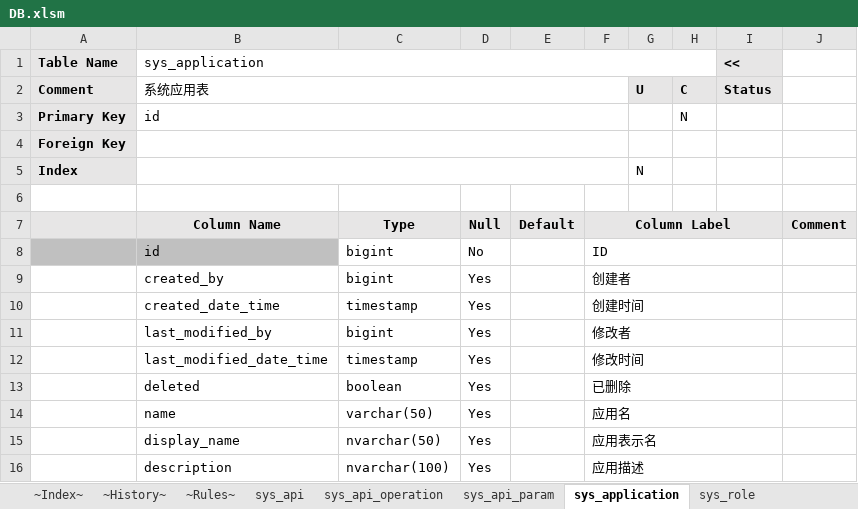
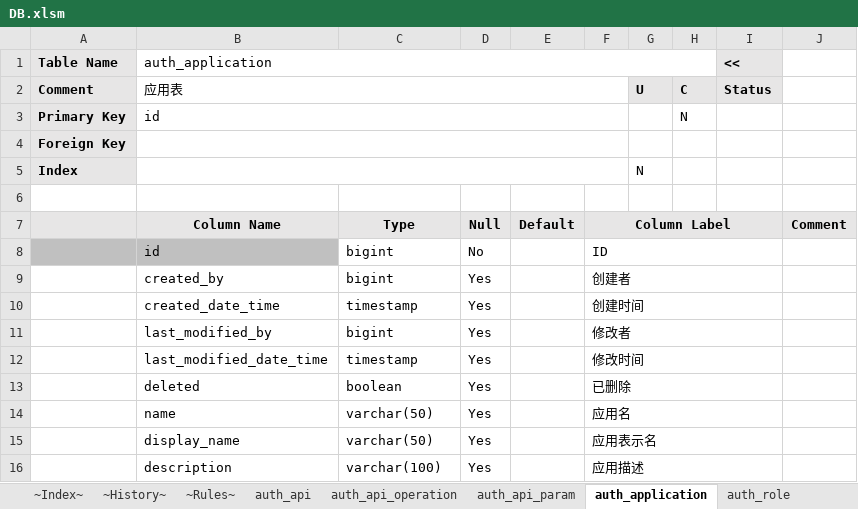
Before and after one commit to bashuyi/qbc, an Excel workbook: doc/DB.xlsm, sheet auth_application, drawn as a sheet; values as stored, in another font and other column widths than the file's, no borders; the diff names each change by its address in the sheet, - before the commit and + after, or states it on an @@ line.

```diff
--- a/doc/DB.xlsm (sheet auth_application)
+++ b/doc/DB.xlsm (sheet auth_application)
-sheet tab: sys_api
+sheet tab: auth_api
-sheet tab: sys_api_operation
+sheet tab: auth_api_operation
-sheet tab: sys_api_param
+sheet tab: auth_api_param
-sheet tab: sys_application
+sheet tab: auth_application
-sheet tab: sys_role
+sheet tab: auth_role
-B1: sys_application
+B1: auth_application
-B2 (auth_application): 系统应用表
+B2 (auth_application): 应用表
-C15: nvarchar(50)
+C15: varchar(50)
-C16: nvarchar(100)
+C16: varchar(100)
```
Also changed, not shown: sheet ~Index~, sheet auth_role, sheet auth_api_operation, sheet auth_api, sheet auth_api_param, sheet auth_user, 2 more sheets, other sheet tabs, 35 other files.
